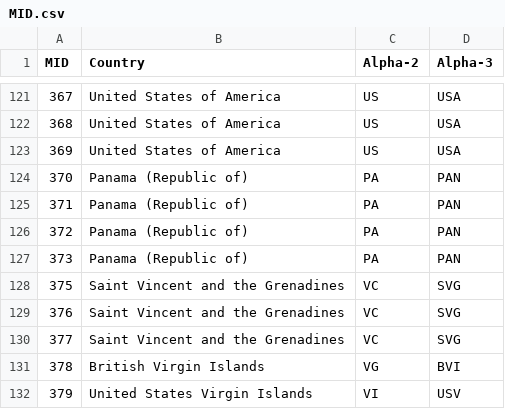
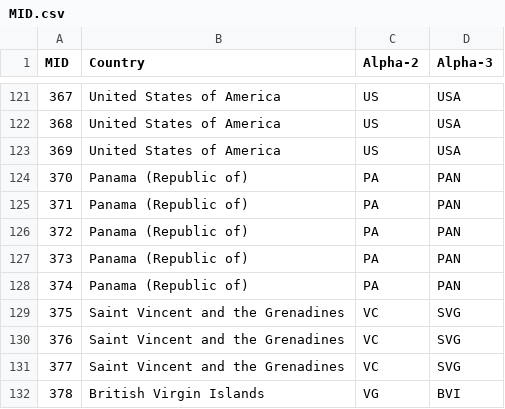
Before and after one commit to punio/mid, a CSV file: MID.csv, drawn as a sheet; only a part is shown, gaps mark what is left out; the shorter side is filled out with more unchanged rows; the diff names each change by its address in the sheet, - before the commit and + after, or states it on an @@ line.

Commit message:
Add 374(Panama)

```diff
--- a/MID.csv
+++ b/MID.csv
+row 128: 374 | Panama (Republic of) | PA | PAN
```
